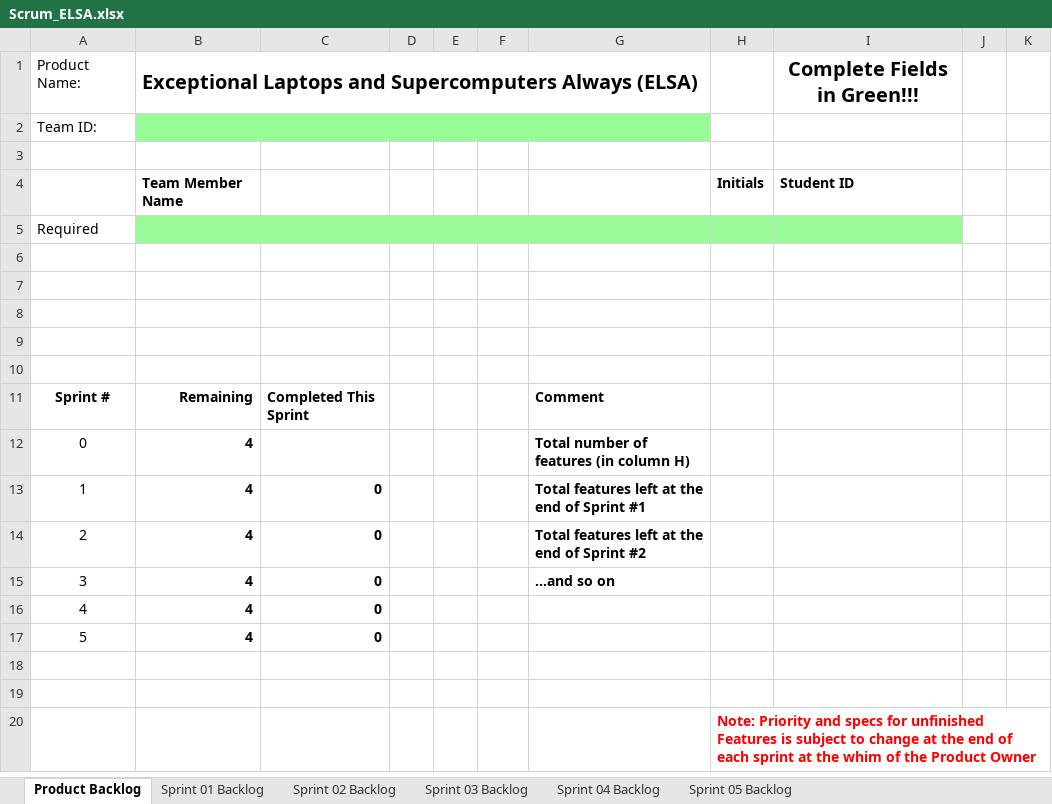
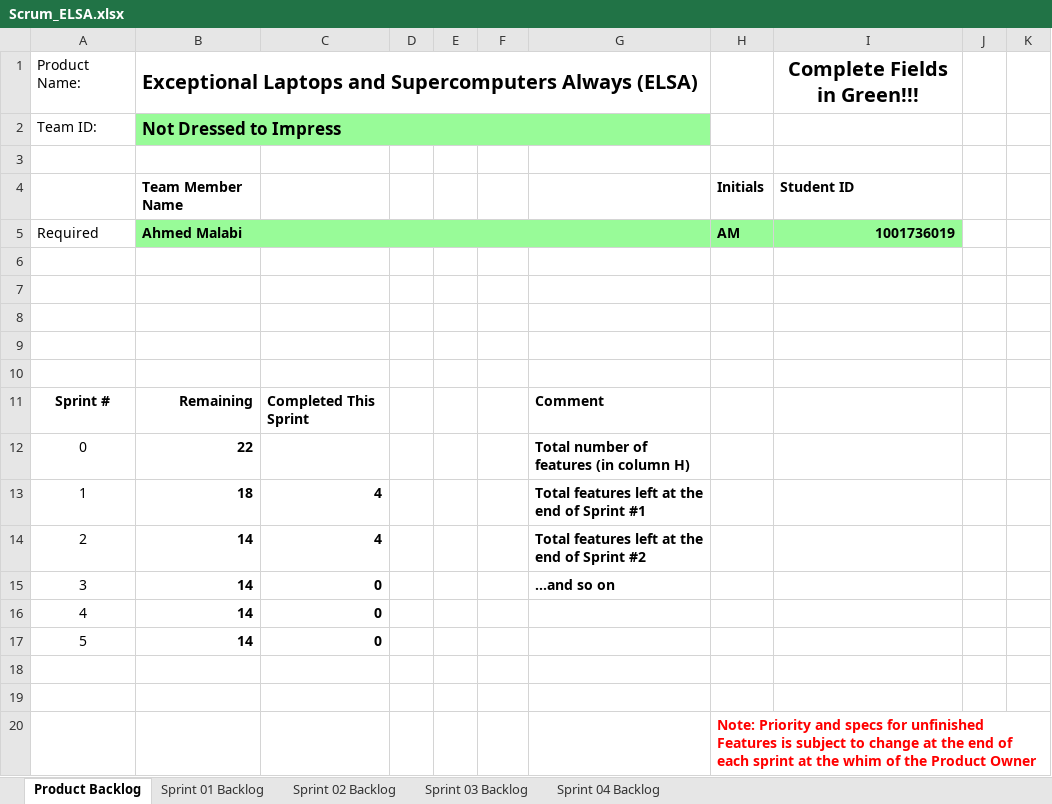
Before and after one commit to Ahmed-Malabi/Advanced-Computer-Science, an Excel workbook: elsa/doc/Scrum_ELSA.xlsx, sheet Product Backlog, drawn as a sheet; only a part is shown; values as stored, in another font and other column widths than the file's, no borders; charts and pictures not drawn; the diff covers the shown part only; the diff names each change by its address in the sheet, - before the commit and + after, or states it on an @@ line.

```diff
--- a/elsa/doc/Scrum_ELSA.xlsx (sheet Product Backlog)
+++ b/elsa/doc/Scrum_ELSA.xlsx (sheet Product Backlog)
-sheet tab: Sprint 05 Backlog
-B2: (empty)
+B2: Not Dressed to Impress
-B5: (empty)
+B5: Ahmed Malabi
-H5: (empty)
+H5: AM
-I5: (empty)
+I5: 1001736019
-B12: 4
+B12: 22
-B13: 4
+B13: 18
-C13:C14: 0
+C13:C14: 4
-B14:B17: 4
+B14:B17: 14
```
Also changed, not shown: 21 added rows and 7 edited cells elsewhere in this sheet, sheet Sprint 02 Backlog, sheet Sprint 01 Backlog, sheet Sprint 04 Backlog, sheet Sprint 03 Backlog, formulas that keep their value, charts or pictures.
